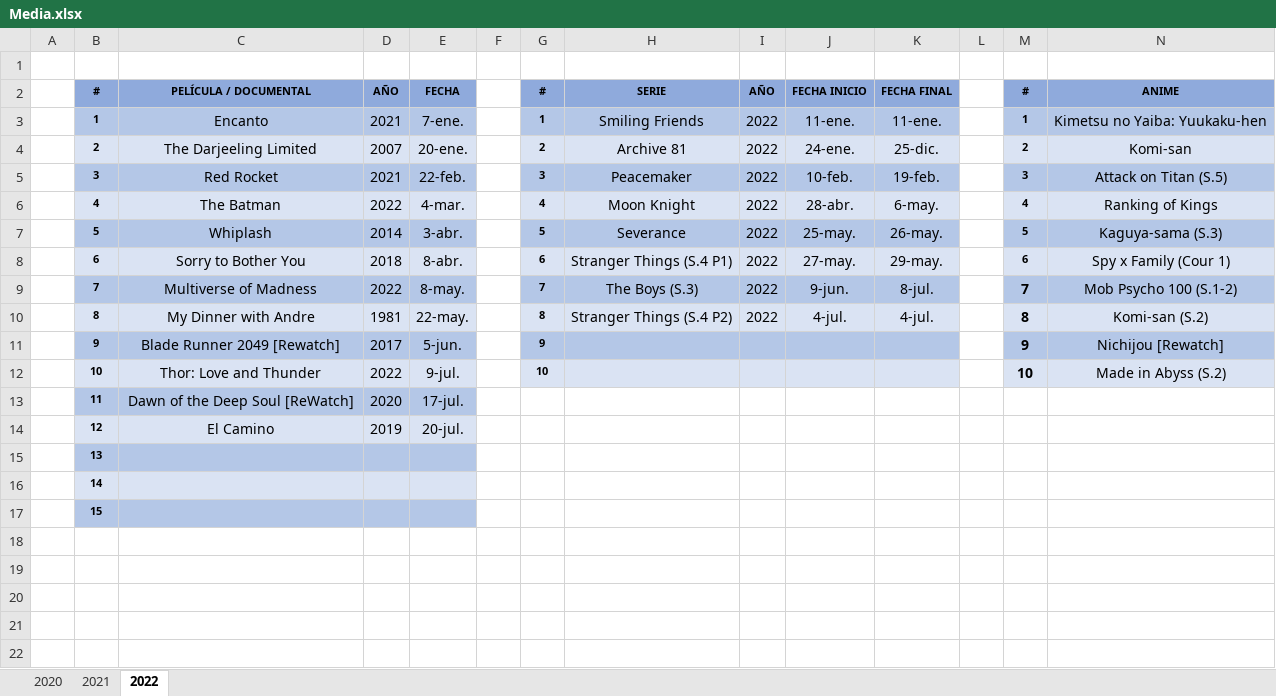
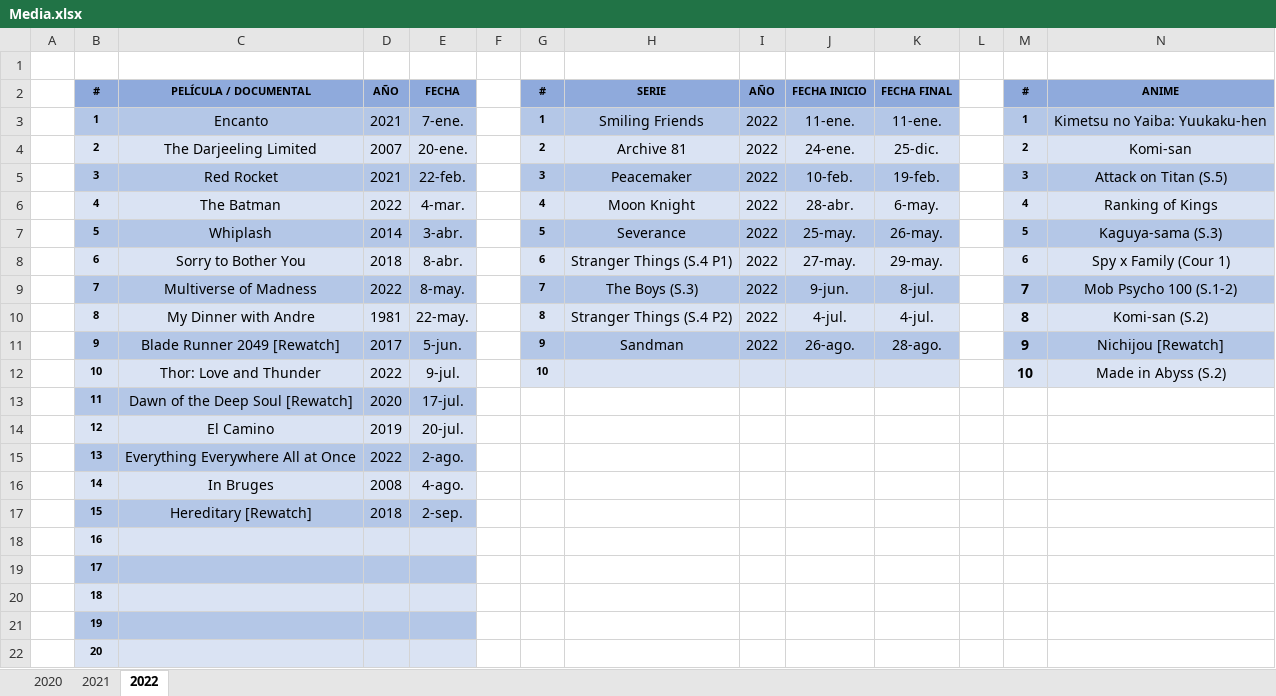
Before and after one commit to ucer0/ucer0.github.io, an Excel workbook: spreadsheets/Media.xlsx, sheet 2022, drawn as a sheet; only a part is shown; values as stored, in another font and other column widths than the file's, no borders; rows hold the shown columns only; the diff names each change by its address in the sheet, - before the commit and + after, or states it on an @@ line.

```diff
--- a/spreadsheets/Media.xlsx (sheet 2022)
+++ b/spreadsheets/Media.xlsx (sheet 2022)
-H11: (empty)
+H11: Sandman
-I11: (empty)
+I11: 2022
-J11: (empty)
+J11: 26-ago.
-K11: (empty)
+K11: 28-ago.
-C13: Dawn of the Deep Soul [ReWatch]
+C13: Dawn of the Deep Soul [Rewatch]
-C15: (empty)
+C15: Everything Everywhere All at Once
-D15: (empty)
+D15: 2022
-E15: (empty)
+E15: 2-ago.
-C16: (empty)
+C16: In Bruges
-D16: (empty)
+D16: 2008
-E16: (empty)
+E16: 4-ago.
-C17: (empty)
+C17: Hereditary [Rewatch]
-D17: (empty)
+D17: 2018
-E17: (empty)
+E17: 2-sep.
+row 18:  | 16
+row 19:  | 17
+row 20:  | 18
+row 21:  | 19
+row 22:  | 20
```
Also changed, not shown: spreadsheets/Games.xlsx, 5 other files.
